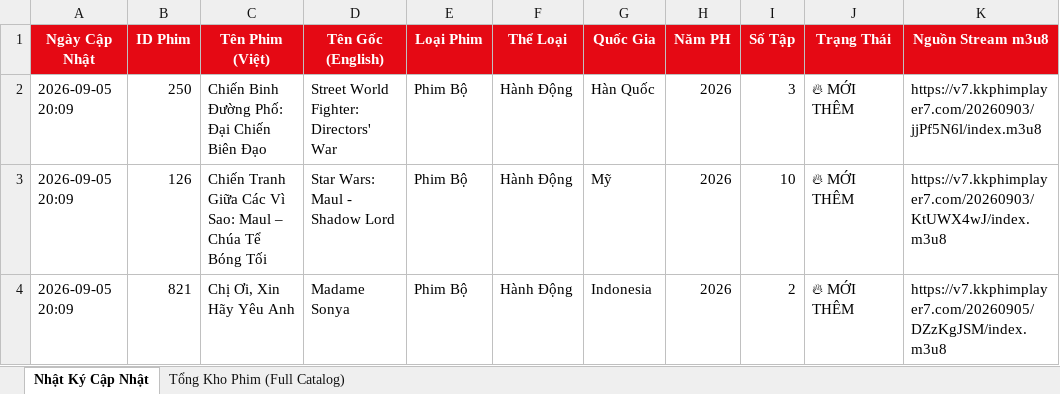
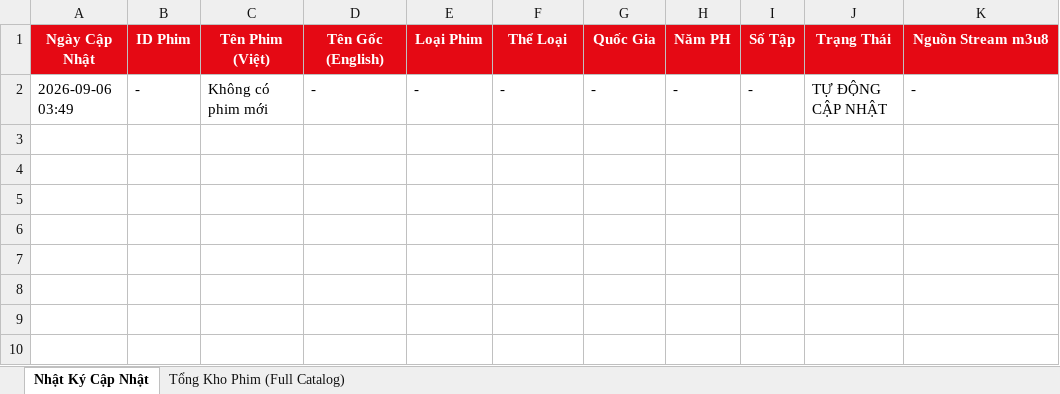
Before and after one commit to exorcisthb/Phim, an Excel workbook: movie_changes_report.xlsx, sheet Nhật Ký Cập Nhật, drawn as a sheet; values as stored, in another font and other column widths than the file's, no borders; removed rows and columns are numbered as before the commit, all else as after; the diff names each change by its address in the sheet, - before the commit and + after, or states it on an @@ line.

```diff
--- a/movie_changes_report.xlsx (sheet Nhật Ký Cập Nhật)
+++ b/movie_changes_report.xlsx (sheet Nhật Ký Cập Nhật)
-row 2: 2026-09-05 20:09 | 250 | Chiến Binh Đường Phố: Đại Chiến Biên Đạo | Street World Fighter: Directors' War | Phim Bộ | Hành Động | Hàn Quốc | 2026 | 3 | 🔥 MỚI THÊM | https://v7.kkphimplayer7.com/20260903/jjPf5N6l/index.m3u8
-row 3: 2026-09-05 20:09 | 126 | Chiến Tranh Giữa Các Vì Sao: Maul – Chúa Tể Bóng Tối | Star Wars: Maul - Shadow Lord | Phim Bộ | Hành Động | Mỹ | 2026 | 10 | 🔥 MỚI THÊM | https://v7.kkphimplayer7.com/20260903/KtUWX4wJ/index.m3u8
-row 4: 2026-09-05 20:09 | 821 | Chị Ơi, Xin Hãy Yêu Anh | Madame Sonya | Phim Bộ | Hành Động | Indonesia | 2026 | 2 | 🔥 MỚI THÊM | https://v7.kkphimplayer7.com/20260905/DZzKgJSM/index.m3u8
+row 2: 2026-09-06 03:49 | - | Không có phim mới | - | - | - | - | - | - | TỰ ĐỘNG CẬP NHẬT | -
```
Also changed, not shown: 1 other file.
